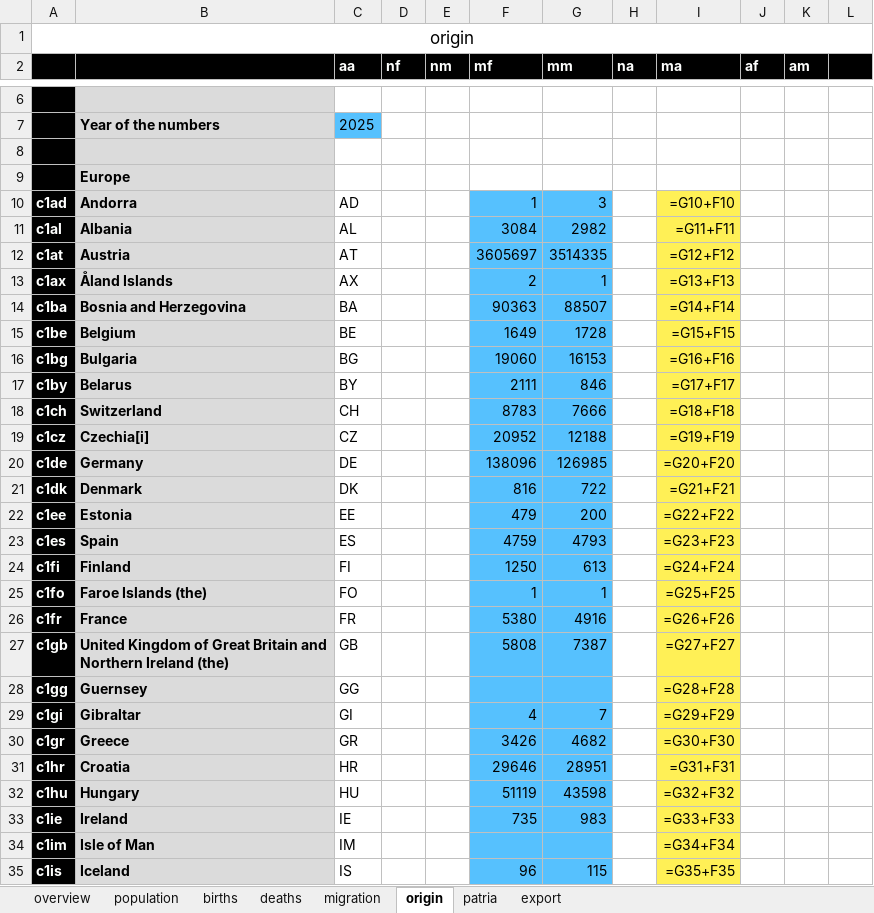
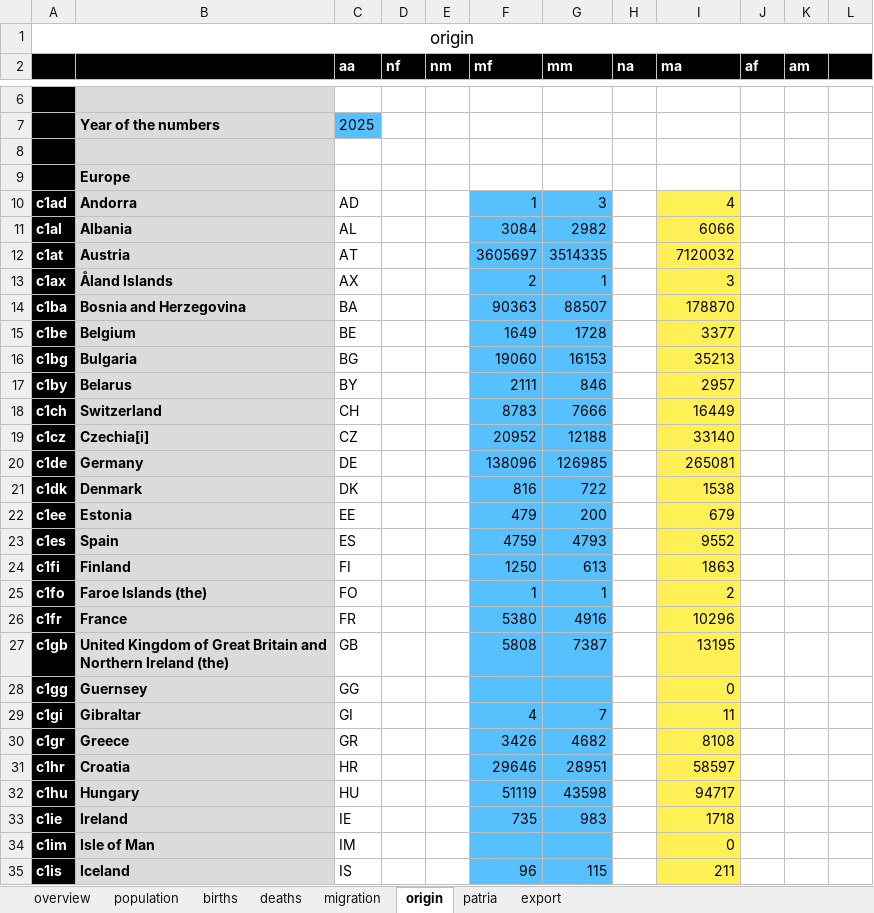
Before and after one commit to MatthiasNoether/20260509-plausibility-analysis, an Excel workbook: data/AT_20260525_Matthias_AT.xlsx, sheet origin, drawn as a sheet; only a part is shown, gaps mark what is left out; values as stored, in another font and other column widths than the file's, no borders; formulas without a stored value are shown as written; the diff covers the shown part only; the diff names each change by its address in the sheet, - before the commit and + after, or states it on an @@ line.

```diff
--- a/data/AT_20260525_Matthias_AT.xlsx (sheet origin)
+++ b/data/AT_20260525_Matthias_AT.xlsx (sheet origin)
-I10 (ma): =G10+F10
+I10 (ma): 4
-I11 (ma): =G11+F11
+I11 (ma): 6066
-I12 (ma): =G12+F12
+I12 (ma): 7120032
-I13 (ma): =G13+F13
+I13 (ma): 3
-I14 (ma): =G14+F14
+I14 (ma): 178870
-I15 (ma): =G15+F15
+I15 (ma): 3377
-I16 (ma): =G16+F16
+I16 (ma): 35213
-I17 (ma): =G17+F17
+I17 (ma): 2957
-I18 (ma): =G18+F18
+I18 (ma): 16449
-I19 (ma): =G19+F19
+I19 (ma): 33140
-I20 (ma): =G20+F20
+I20 (ma): 265081
-I21 (ma): =G21+F21
+I21 (ma): 1538
-I22 (ma): =G22+F22
+I22 (ma): 679
-I23 (ma): =G23+F23
+I23 (ma): 9552
-I24 (ma): =G24+F24
+I24 (ma): 1863
-I25 (ma): =G25+F25
+I25 (ma): 2
-I26 (ma): =G26+F26
+I26 (ma): 10296
-I27 (ma): =G27+F27
+I27 (ma): 13195
-I28 (ma): =G28+F28
+I28 (ma): 0
-I29 (ma): =G29+F29
+I29 (ma): 11
-I30 (ma): =G30+F30
+I30 (ma): 8108
-I31 (ma): =G31+F31
+I31 (ma): 58597
-I32 (ma): =G32+F32
+I32 (ma): 94717
-I33 (ma): =G33+F33
+I33 (ma): 1718
-I34 (ma): =G34+F34
+I34 (ma): 0
-I35 (ma): =G35+F35
+I35 (ma): 211
```
Also changed, not shown: 2 added rows, 2 removed rows and 235 edited cells elsewhere in this sheet, sheet export, sheet migration, sheet patria, sheet deaths, sheet population, sheet births, 1 more sheet, data/DE_20260525_Matthias_DE.xlsx, data/DE_20260525_Matthias_DE_v5_Claude_DE_befuellt_neue_vorlage.xlsx, 37 other files.
